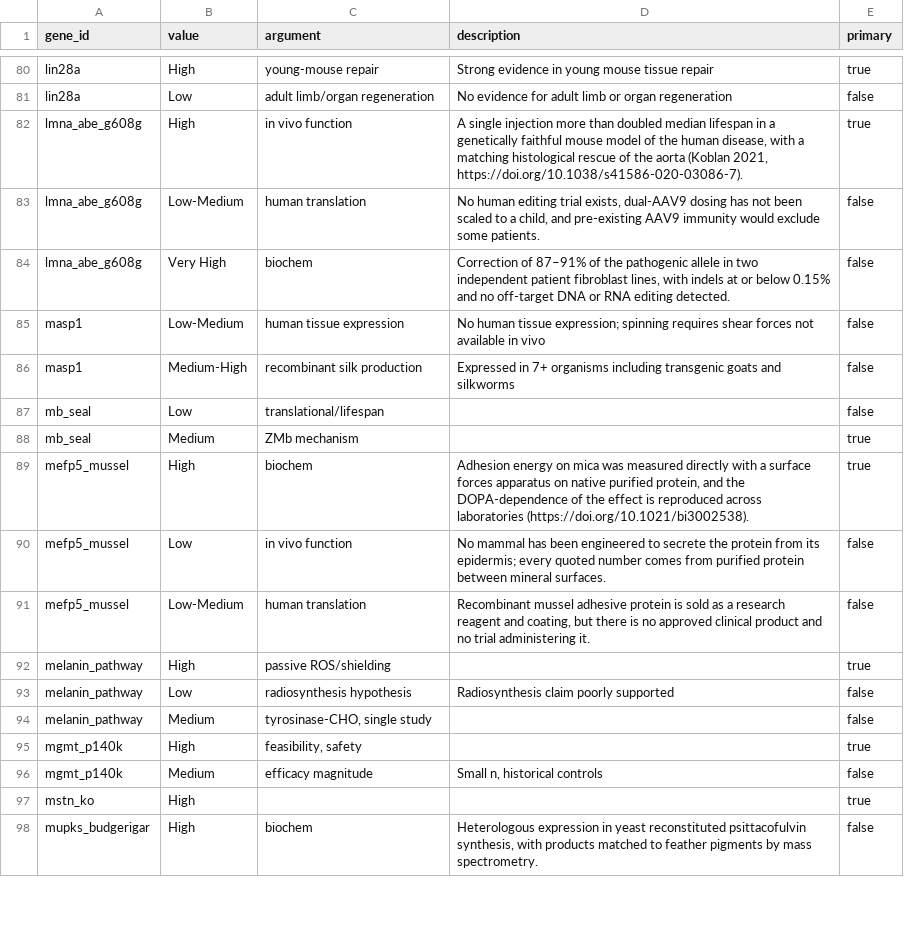
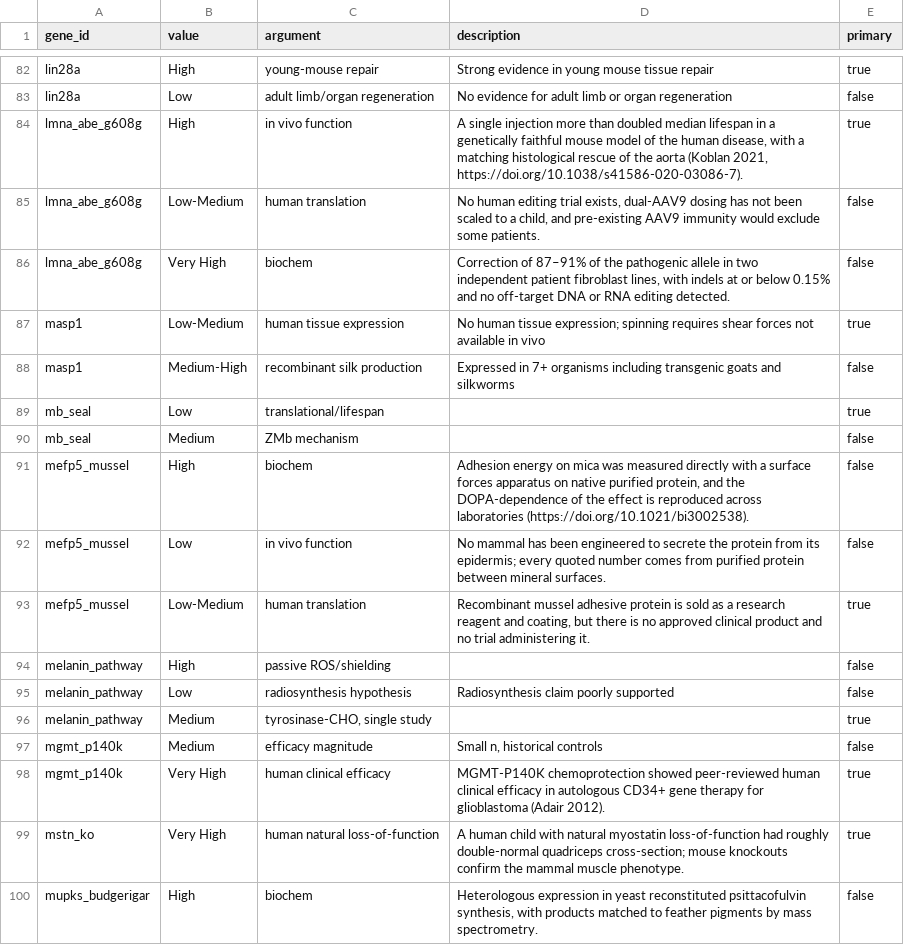
Before and after one commit to longevity-genie/materialized-enchancements, a CSV file: data/db_backup/gene_confidence.csv, drawn as a sheet; only a part is shown, gaps mark what is left out; the diff covers the shown part only.

```diff
--- a/data/db_backup/gene_confidence.csv
+++ b/data/db_backup/gene_confidence.csv
@@ -84,15 +86,15 @@ lmna_abe_g608g,Low-Medium,human translation,"No human editing trial exists, dual
 lmna_abe_g608g,Very High,biochem,"Correction of 87–91% of the pathogenic allele in two independent patient fibroblast lines, with indels at or below 0.15% and no off-target DNA or RNA editing detected.",false
-masp1,Low-Medium,human tissue expression,No human tissue expression; spinning requires shear forces not available in vivo,false
+masp1,Low-Medium,human tissue expression,No human tissue expression; spinning requires shear forces not available in vivo,true
 masp1,Medium-High,recombinant silk production,Expressed in 7+ organisms including transgenic goats and silkworms,false
-mb_seal,Low,translational/lifespan,,false
-mb_seal,Medium,ZMb mechanism,,true
-mefp5_mussel,High,biochem,"Adhesion energy on mica was measured directly with a surface forces apparatus on native purified protein, and the DOPA-dependence of the effect is reproduced across laboratories (https://doi.org/10.1021/bi3002538).",true
+mb_seal,Low,translational/lifespan,,true
+mb_seal,Medium,ZMb mechanism,,false
+mefp5_mussel,High,biochem,"Adhesion energy on mica was measured directly with a surface forces apparatus on native purified protein, and the DOPA-dependence of the effect is reproduced across laboratories (https://doi.org/10.1021/bi3002538).",false
 mefp5_mussel,Low,in vivo function,No mammal has been engineered to secrete the protein from its epidermis; every quoted number comes from purified protein between mineral surfaces.,false
-mefp5_mussel,Low-Medium,human translation,"Recombinant mussel adhesive protein is sold as a research reagent and coating, but there is no approved clinical product and no trial administering it.",false
-melanin_pathway,High,passive ROS/shielding,,true
+mefp5_mussel,Low-Medium,human translation,"Recombinant mussel adhesive protein is sold as a research reagent and coating, but there is no approved clinical product and no trial administering it.",true
+melanin_pathway,High,passive ROS/shielding,,false
 melanin_pathway,Low,radiosynthesis hypothesis,Radiosynthesis claim poorly supported,false
-melanin_pathway,Medium,"tyrosinase-CHO, single study",,false
-mgmt_p140k,High,"feasibility, safety",,true
+melanin_pathway,Medium,"tyrosinase-CHO, single study",,true
 mgmt_p140k,Medium,efficacy magnitude,"Small n, historical controls",false
-mstn_ko,High,,,true
+mgmt_p140k,Very High,human clinical efficacy,MGMT-P140K chemoprotection showed peer-reviewed human clinical efficacy in autologous CD34+ gene therapy for glioblastoma (Adair 2012).,true
+mstn_ko,Very High,human natural loss-of-function,A human child with natural myostatin loss-of-function had roughly double-normal quadriceps cross-section; mouse knockouts confirm the mammal muscle phenotype.,true
 mupks_budgerigar,High,biochem,"Heterologous expression in yeast reconstituted psittacofulvin synthesis, with products matched to feather pigments by mass spectrometry.",false
```
Also changed, not shown: 10 added rows, 6 removed rows and 89 edited cells elsewhere in this file, data/db_backup/gene_library.csv, 7 other files.
